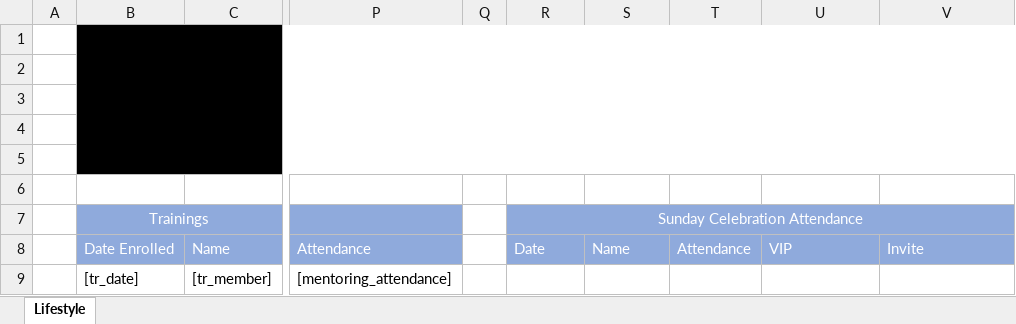
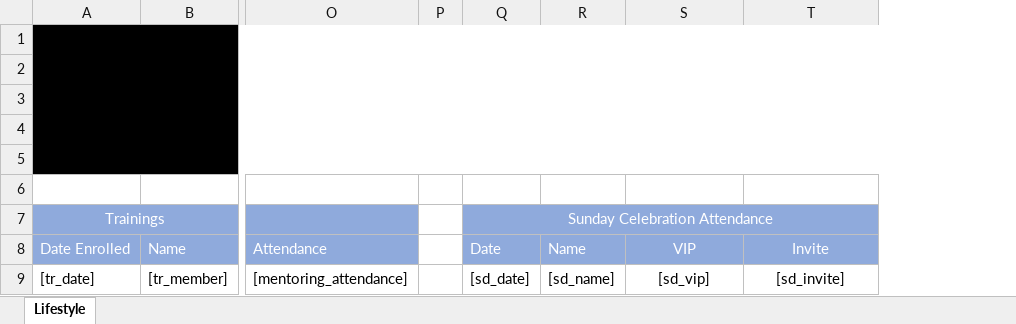
Before and after one commit to cliljs/wcc_app, an Excel workbook: backend/framework/packages/wcc.xlsx, sheet Lifestyle, drawn as a sheet; only a part is shown, gaps mark what is left out; values as stored, in another font and other column widths than the file's, no borders; charts and pictures not drawn; removed rows and columns are numbered as before the commit, all else as after; the diff names each change by its address in the sheet, - before the commit and + after, or states it on an @@ line.

```diff
--- a/backend/framework/packages/wcc.xlsx (sheet Lifestyle)
+++ b/backend/framework/packages/wcc.xlsx (sheet Lifestyle)
-column A, empty
-column T, row 8: Attendance
-S8:T8 alignment: left
+S8:T8 alignment: center
-Q9: (empty)
+Q9: [sd_date]
-R9: (empty)
+R9: [sd_name]
-S9: (empty)
+S9: [sd_vip]
-T9: (empty)
+T9: [sd_invite]
```
Also changed, not shown: charts or pictures, 4 other files.
